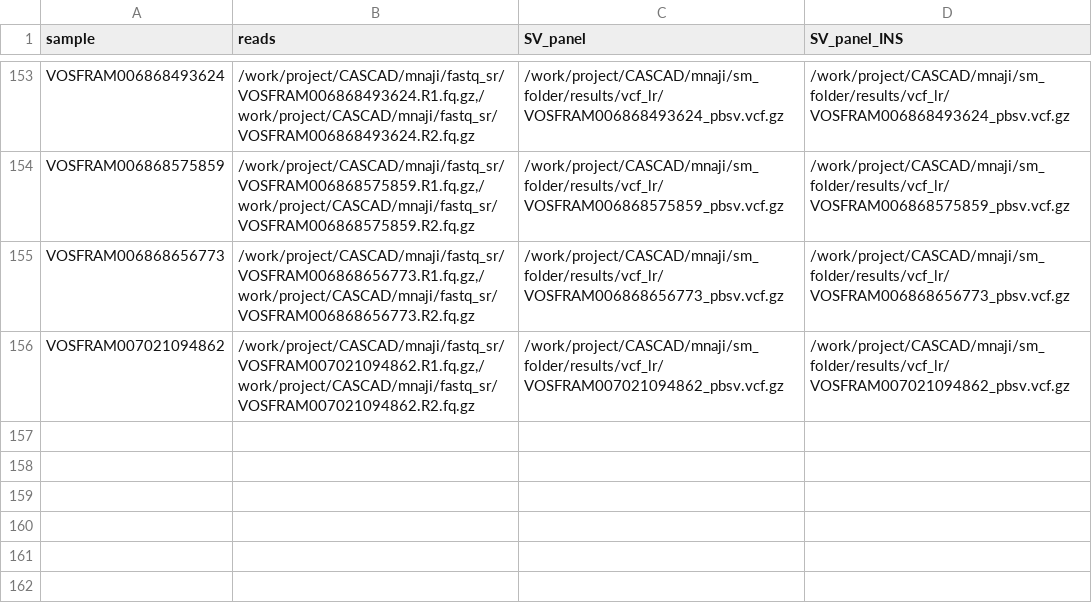
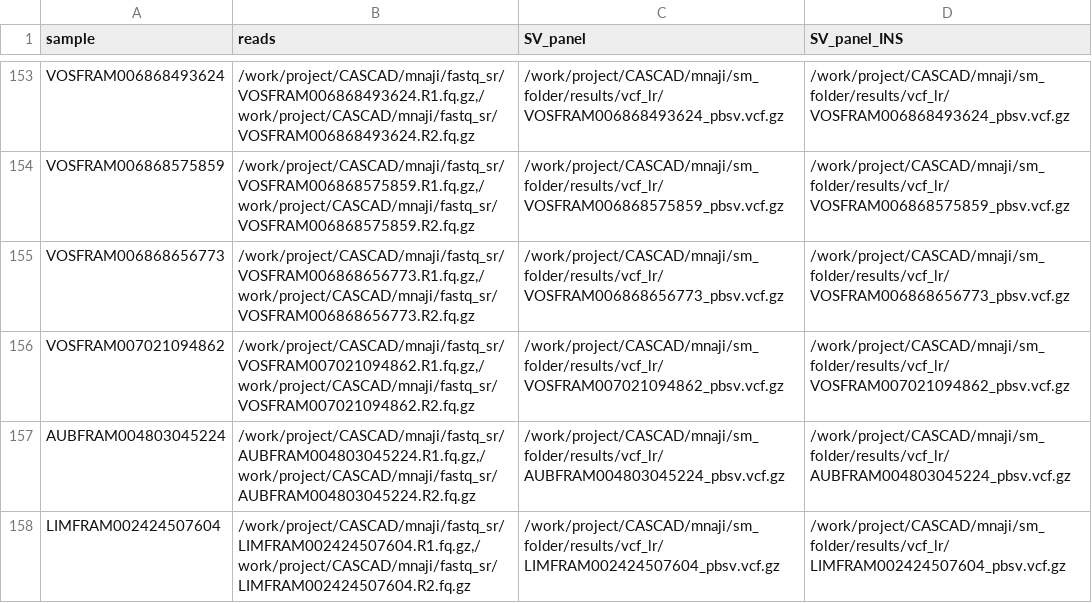
Before and after one commit to mas-agis/cascad1, a TSV file: workflow/samples.tsv, drawn as a sheet; only a part is shown, gaps mark what is left out.

```diff
--- a/workflow/samples.tsv
+++ b/workflow/samples.tsv
@@ -156 +156,3 @@ VOSFRAM006868656773	/work/project/CASCAD/mnaji/fastq_sr/VOSFRAM006868656773.R1.f
 VOSFRAM007021094862	/work/project/CASCAD/mnaji/fastq_sr/VOSFRAM007021094862.R1.fq.gz,/work/project/CASCAD/mnaji/fastq_sr/VOSFRAM007021094862.R2.fq.gz	/work/project/CASCAD/mnaji/sm_folder/results/vcf_lr/VOSFRAM007021094862_pbsv.vcf.gz	/work/project/CASCAD/mnaji/sm_folder/results/vcf_lr/VOSFRAM007021094862_pbsv.vcf.gz
+AUBFRAM004803045224	/work/project/CASCAD/mnaji/fastq_sr/AUBFRAM004803045224.R1.fq.gz,/work/project/CASCAD/mnaji/fastq_sr/AUBFRAM004803045224.R2.fq.gz	/work/project/CASCAD/mnaji/sm_folder/results/vcf_lr/AUBFRAM004803045224_pbsv.vcf.gz	/work/project/CASCAD/mnaji/sm_folder/results/vcf_lr/AUBFRAM004803045224_pbsv.vcf.gz
+LIMFRAM002424507604	/work/project/CASCAD/mnaji/fastq_sr/LIMFRAM002424507604.R1.fq.gz,/work/project/CASCAD/mnaji/fastq_sr/LIMFRAM002424507604.R2.fq.gz	/work/project/CASCAD/mnaji/sm_folder/results/vcf_lr/LIMFRAM002424507604_pbsv.vcf.gz	/work/project/CASCAD/mnaji/sm_folder/results/vcf_lr/LIMFRAM002424507604_pbsv.vcf.gz
```
Also changed, not shown: 7 other files.
